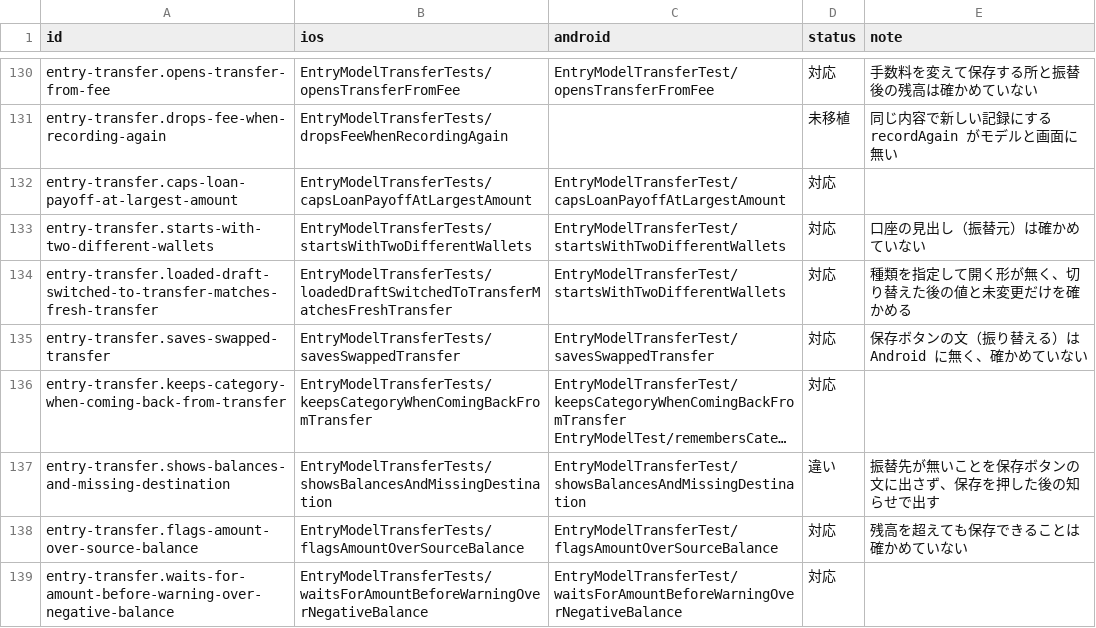
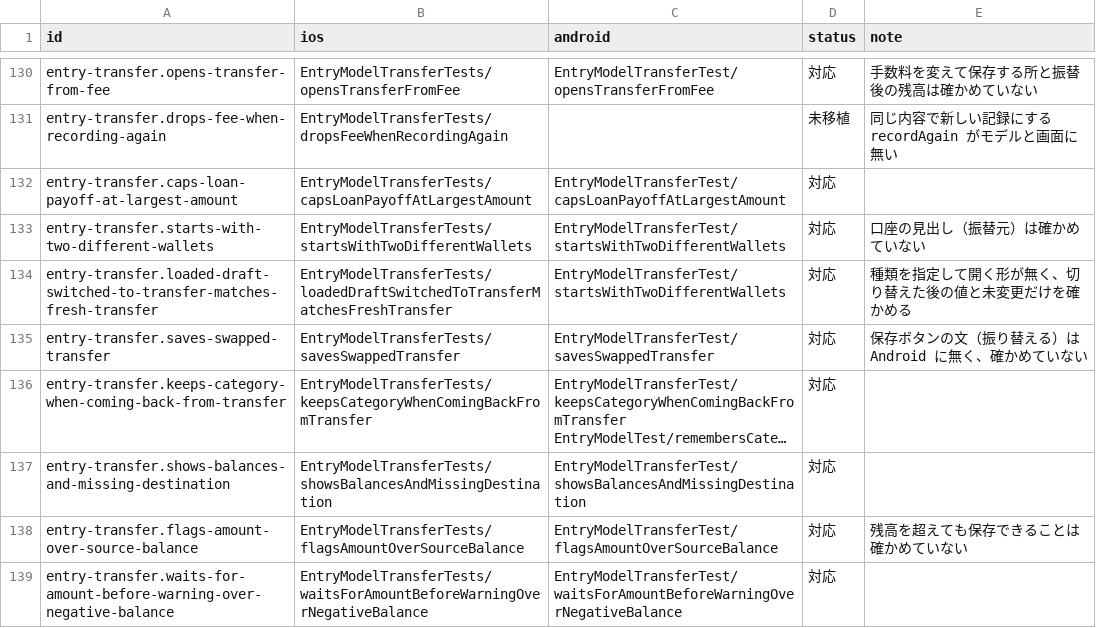
Before and after one commit to yossibank/kakeibot, a TSV file: spec/scenarios/models.tsv, drawn as a sheet; only a part is shown, gaps mark what is left out; long unchanged cells end in …; the diff covers the shown part only; the diff names each change by its address in the sheet, - before the commit and + after, or states it on an @@ line.

```diff
--- a/spec/scenarios/models.tsv
+++ b/spec/scenarios/models.tsv
-D137 (status): 違い
+D137 (status): 対応
-E137 (note): 振替先が無いことを保存ボタンの文に出さず、保存を押した後の知らせで出す
+E137 (note): (empty)
```
Also changed, not shown: 21 edited cells elsewhere in this file, 25 other files.
